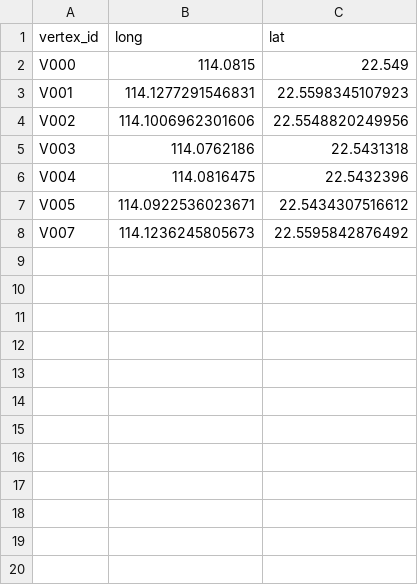
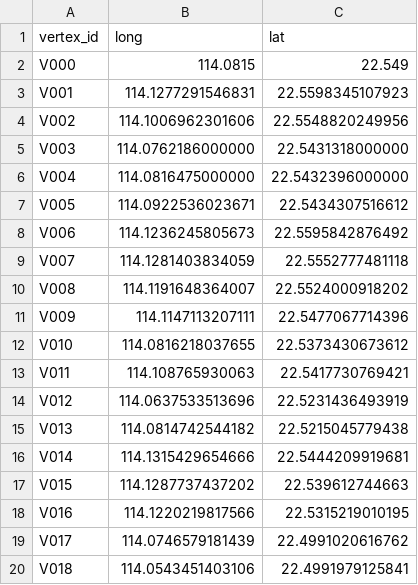
Before and after one commit to zycer/learning-records, a CSV file: code/travel_time_estimation/data/road_network/vertex.csv, drawn as a sheet.

```diff
--- a/code/travel_time_estimation/data/road_network/vertex.csv
+++ b/code/travel_time_estimation/data/road_network/vertex.csv
@@ -4,5 +4,17 @@ V001,114.1277291546831,22.5598345107923
 V002,114.1006962301606,22.5548820249956
-V003,114.0762186,22.5431318
-V004,114.0816475,22.5432396
+V003,114.0762186000000,22.5431318000000
+V004,114.0816475000000,22.5432396000000
 V005,114.0922536023671,22.5434307516612
-V007,114.1236245805673,22.5595842876492
+V006,114.1236245805673,22.5595842876492
+V007,114.1281403834059,22.5552777481118
+V008,114.1191648364007,22.5524000918202
+V009,114.1147113207111,22.5477067714396
+V010,114.0816218037655,22.5373430673612
+V011,114.108765930063,22.5417730769421
+V012,114.0637533513696,22.5231436493919
+V013,114.0814742544182,22.5215045779438
+V014,114.1315429654666,22.5444209919681
+V015,114.1287737437202,22.539612744663
+V016,114.1220219817566,22.5315219010195
+V017,114.0746579181439,22.4991020616762
+V018,114.0543451403106,22.4991979125841
```
Also changed, not shown: 1 other file.
